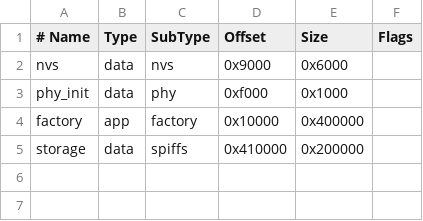
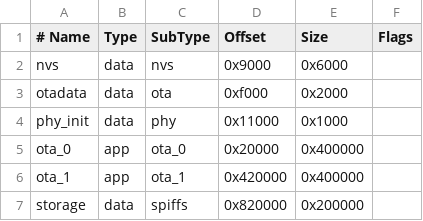
Before and after one commit to drosell271/My_Terminal, a CSV file: firmware/partitions.csv, drawn as a sheet.

Commit message:
feat: Implement OTA update functionality and enhance firmware management
- Added OTA update handling in server_api.c, including download, verification, and installation processes.
- Introduced new API endpoints for firmware manifest fetching and release posting.
- Updated partitions.csv to support dual OTA partitions.
- Enhanced the WiFi portal to accept an 8-digit PIN for device provisioning.
- Improved ControlPanel UI to manage firmware releases, including version input and file upload.
- Added theme toggle functionality in ControlPanel for dark/light mode.
- Updated CSS styles for a more cohesive dark/light theme experience.

```diff
--- a/firmware/partitions.csv
+++ b/firmware/partitions.csv
@@ -2,4 +2,6 @@
 nvs,      data, nvs,     0x9000,  0x6000,
-phy_init, data, phy,     0xf000,  0x1000,
-factory,  app,  factory, 0x10000, 0x400000,
-storage,  data, spiffs,  0x410000, 0x200000,
+otadata,  data, ota,     0xf000,  0x2000,
+phy_init, data, phy,     0x11000, 0x1000,
+ota_0,    app,  ota_0,   0x20000, 0x400000,
+ota_1,    app,  ota_1,   0x420000,0x400000,
+storage,  data, spiffs,  0x820000,0x200000,
```
Also changed, not shown: 21 other files.
